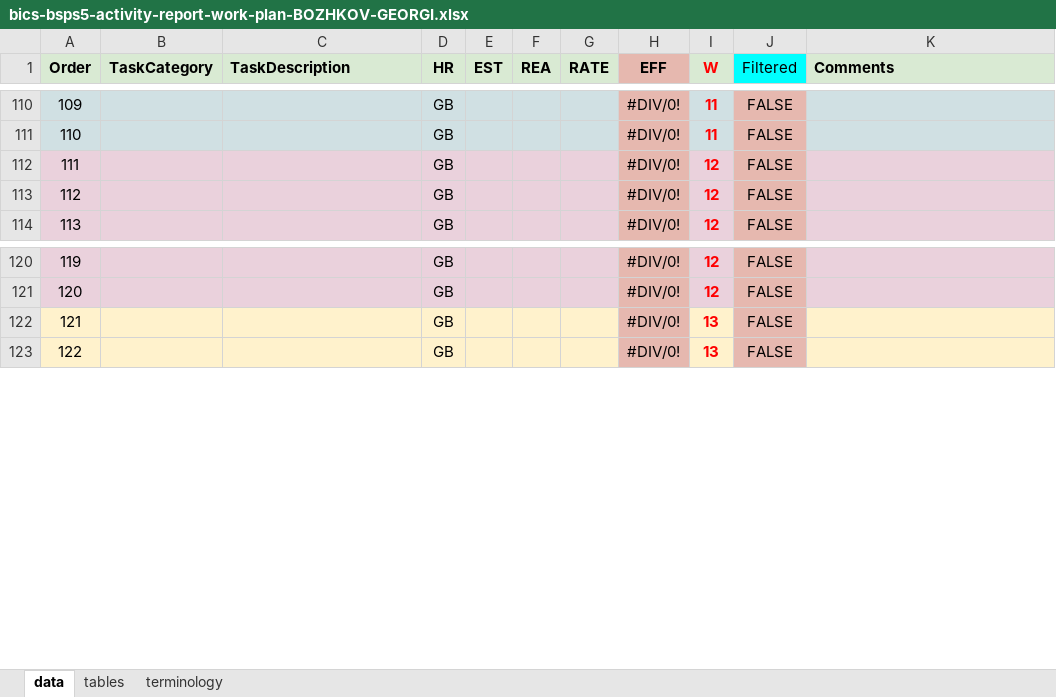
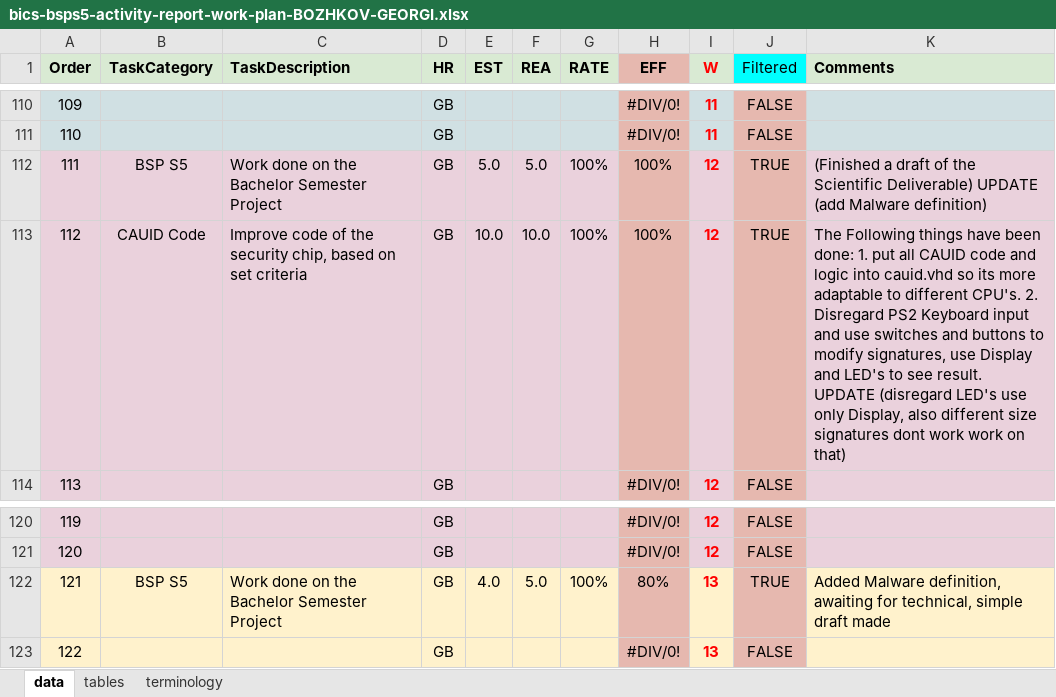
Before and after one commit to gbozhkov/BSP-S5-Blueprint, an Excel workbook: bics-bsps5-activity-report-work-plan-BOZHKOV-GEORGI.xlsx, sheet data, drawn as a sheet; only a part is shown, gaps mark what is left out; values as stored, in another font and other column widths than the file's, no borders; the diff names each change by its address in the sheet, - before the commit and + after, or states it on an @@ line.

```diff
--- a/bics-bsps5-activity-report-work-plan-BOZHKOV-GEORGI.xlsx (sheet data)
+++ b/bics-bsps5-activity-report-work-plan-BOZHKOV-GEORGI.xlsx (sheet data)
-B112 (TaskCategory): (empty)
+B112 (TaskCategory): BSP S5
-C112 (TaskDescription): (empty)
+C112 (TaskDescription): Work done on the Bachelor Semester Project
-E112 (EST): (empty)
+E112 (EST): 5.0
-F112 (REA): (empty)
+F112 (REA): 5.0
-G112:G113 (RATE): (empty)
+G112:G113 (RATE): 100%
-H112:H113 (EFF): #DIV/0!
+H112:H113 (EFF): 100%
-J112:J113 (Filtered): FALSE
+J112:J113 (Filtered): TRUE
-K112 (Comments): (empty)
+K112 (Comments): (Finished a draft of the Scientific Deliverable) UPDATE (add Malware definition)
-B113 (TaskCategory): (empty)
+B113 (TaskCategory): CAUID Code
-C113 (TaskDescription): (empty)
+C113 (TaskDescription): Improve code of the security chip, based on set criteria
-E113 (EST): (empty)
+E113 (EST): 10.0
-F113 (REA): (empty)
+F113 (REA): 10.0
-K113 (Comments): (empty)
+K113 (Comments): The Following things have been done: 1. put all CAUID code and logic into cauid.vhd so its more adaptable to different CPU's. 2. Disregard PS2 Keyboard input and use switches and buttons to modify signatures, use Display and LED's to see result. UPDATE (disregard LED's use only Display, also different size signatures dont work work on that)
-B122 (TaskCategory): (empty)
+B122 (TaskCategory): BSP S5
-C122 (TaskDescription): (empty)
+C122 (TaskDescription): Work done on the Bachelor Semester Project
-E122 (EST): (empty)
+E122 (EST): 4.0
-F122 (REA): (empty)
+F122 (REA): 5.0
-G122 (RATE): (empty)
+G122 (RATE): 100%
-H122 (EFF): #DIV/0!
+H122 (EFF): 80%
-J122 (Filtered): FALSE
+J122 (Filtered): TRUE
-K122 (Comments): (empty)
+K122 (Comments): Added Malware definition, awaiting for technical, simple draft made
```
Also changed, not shown: 1 other file.
